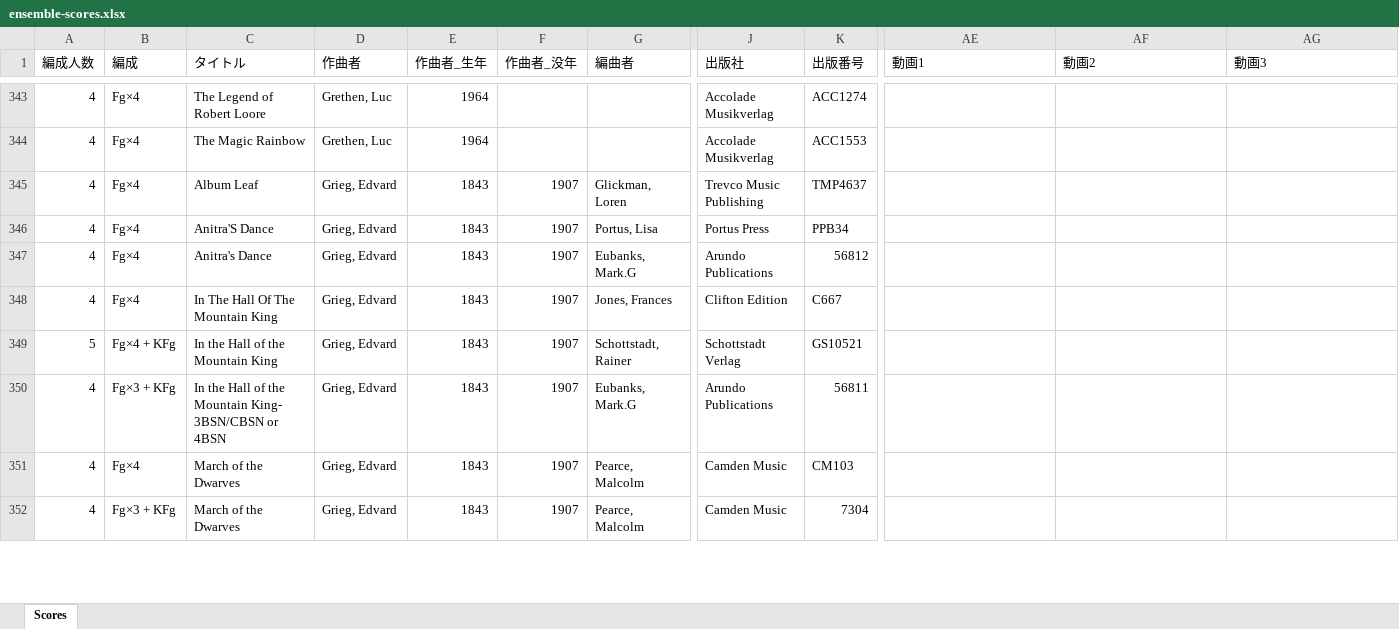
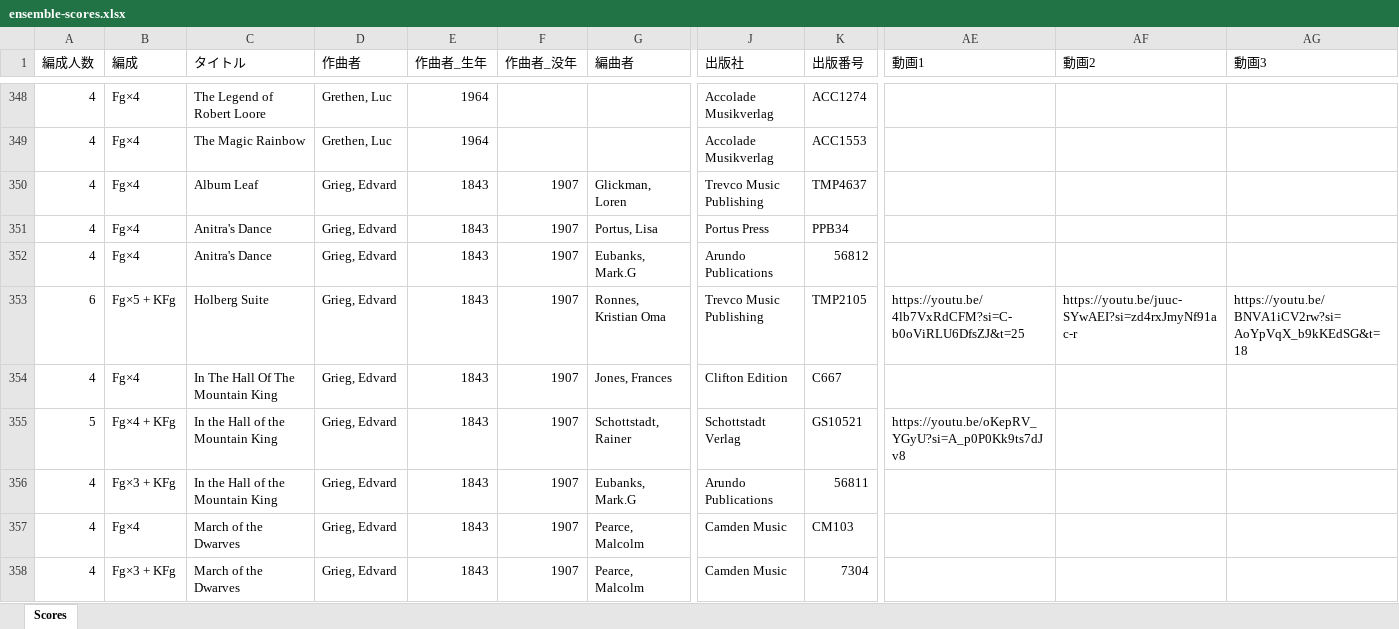
Before and after one commit to vellumcodex/bassoon-ensemble-library, an Excel workbook: data/ensemble-scores.xlsx, sheet Scores, drawn as a sheet; only a part is shown, gaps mark what is left out; values as stored, in another font and other column widths than the file's, no cell formats; charts and pictures and conditional formats not drawn; addresses are those after the commit; rows hold the shown columns only; the diff covers the shown part only; the diff names each change by its address in the sheet, - before the commit and + after, or states it on an @@ line.

Commit message:
update_202605161115

```diff
--- a/data/ensemble-scores.xlsx (sheet Scores)
+++ b/data/ensemble-scores.xlsx (sheet Scores)
-C351 (タイトル): Anitra'S Dance
+C351 (タイトル): Anitra's Dance
+row 353: 6 | Fg×5 + KFg | Holberg Suite | Grieg, Edvard | 1843 | 1907 | Ronnes, Kristian Oma | Trevco Music Publishing | TMP2105 | https://youtu.be/4lb7VxRdCFM?si=C-b0oViRLU6DfsZJ&t=25 | https://youtu.be/juuc-SYwAEI?si=zd4rxJmyNf91ac-r | https://youtu.be/BNVA1iCV2rw?si=AoYpVqX_b9kKEdSG&t=18
-AE355 (動画1): (empty)
+AE355 (動画1): https://youtu.be/oKepRV_YGyU?si=A_p0P0Kk9ts7dJv8
-C356 (タイトル): In the Hall of the Mountain King- 3BSN/CBSN or 4BSN
+C356 (タイトル): In the Hall of the Mountain King
```
Also changed, not shown: 28 added rows, 5 moved rows and 19 edited cells elsewhere in this sheet, cell formats.
